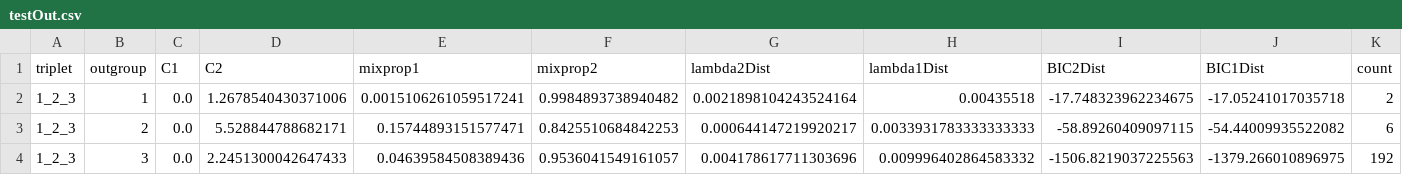
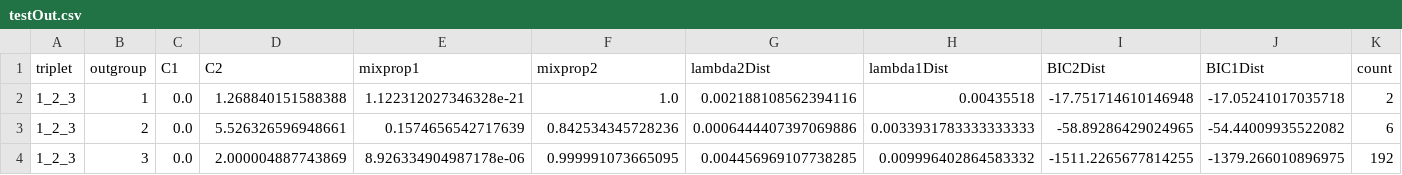
Before and after one commit to nbedelman/quiblR, a CSV file: tutorial/Small_Test_Example/testOut.csv, drawn as a sheet.

Commit message:
added distributions to tutorial

```diff
--- a/tutorial/Small_Test_Example/testOut.csv
+++ b/tutorial/Small_Test_Example/testOut.csv
@@ -1,4 +1,4 @@
 triplet,outgroup,C1,C2,mixprop1,mixprop2,lambda2Dist,lambda1Dist,BIC2Dist,BIC1Dist,count
-1_2_3,1,0.0,1.2678540430371006,0.0015106261059517241,0.9984893738940482,0.0021898104243524164,0.00435518,-17.748323962234675,-17.05241017035718,2
-1_2_3,2,0.0,5.528844788682171,0.15744893151577471,0.8425510684842253,0.000644147219920217,0.0033931783333333333,-58.89260409097115,-54.44009935522082,6
-1_2_3,3,0.0,2.2451300042647433,0.04639584508389436,0.9536041549161057,0.004178617711303696,0.009996402864583332,-1506.8219037225563,-1379.266010896975,192
+1_2_3,1,0.0,1.268840151588388,1.122312027346328e-21,1.0,0.002188108562394116,0.00435518,-17.751714610146948,-17.05241017035718,2
+1_2_3,2,0.0,5.526326596948661,0.1574656542717639,0.842534345728236,0.0006444407397069886,0.0033931783333333333,-58.89286429024965,-54.44009935522082,6
+1_2_3,3,0.0,2.000004887743869,8.926334904987178e-06,0.999991073665095,0.004456969107738285,0.009996402864583332,-1511.2265677814255,-1379.266010896975,192
```
Also changed, not shown: 14 other files.
